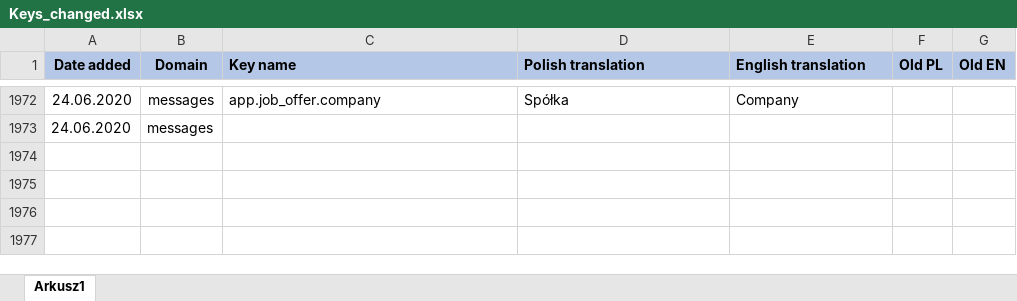
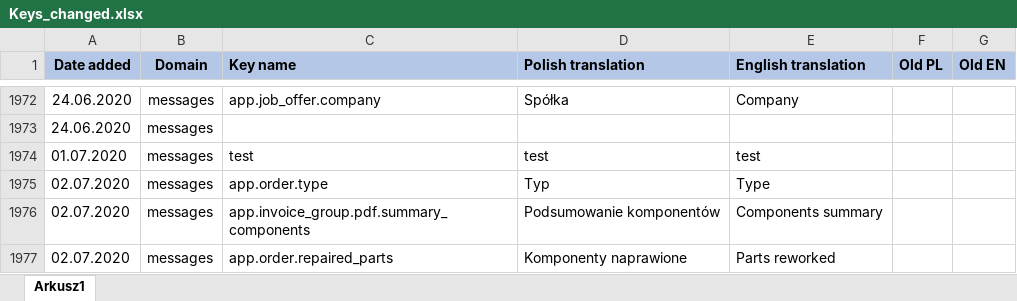
Before and after one commit to Starrky/EXS-Automation-Release, an Excel workbook: Logs/Keys_changed.xlsx, sheet Arkusz1, drawn as a sheet; only a part is shown, gaps mark what is left out; values as stored, in another font and other column widths than the file's, no borders; conditional formats and table styles not drawn; the diff names each change by its address in the sheet, - before the commit and + after, or states it on an @@ line.

```diff
--- a/Logs/Keys_changed.xlsx (sheet Arkusz1)
+++ b/Logs/Keys_changed.xlsx (sheet Arkusz1)
+row 1974: 01.07.2020 | messages | test | test | test
+row 1975: 02.07.2020 | messages | app.order.type | Typ | Type
+row 1976: 02.07.2020 | messages | app.invoice_group.pdf.summary_components | Podsumowanie komponentów | Components summary
+row 1977: 02.07.2020 | messages | app.order.repaired_parts | Komponenty naprawione | Parts reworked
```
Also changed, not shown: 8 other files.
